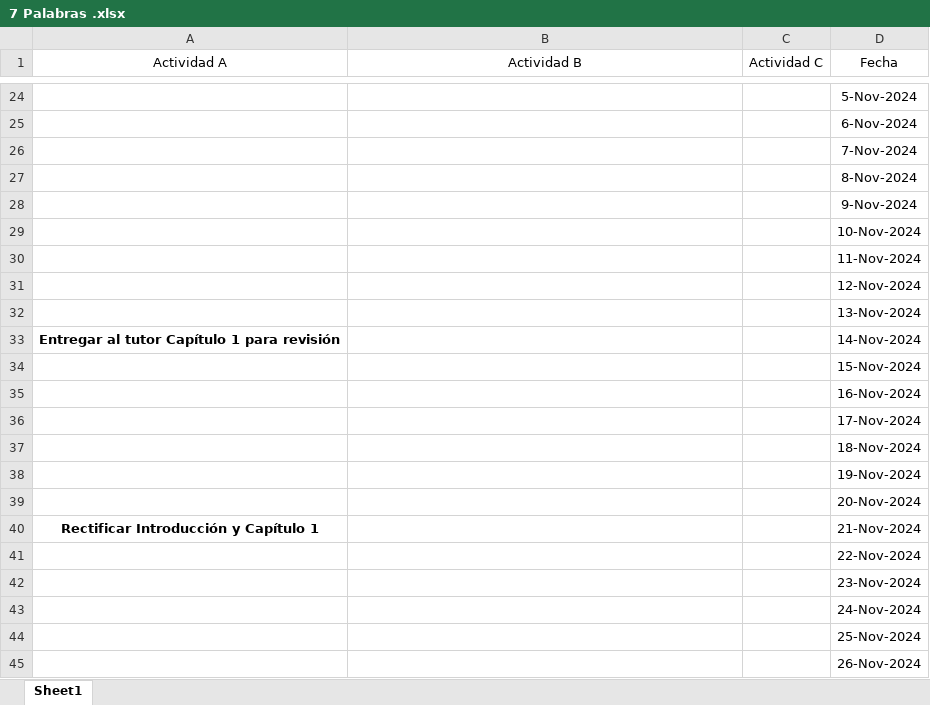
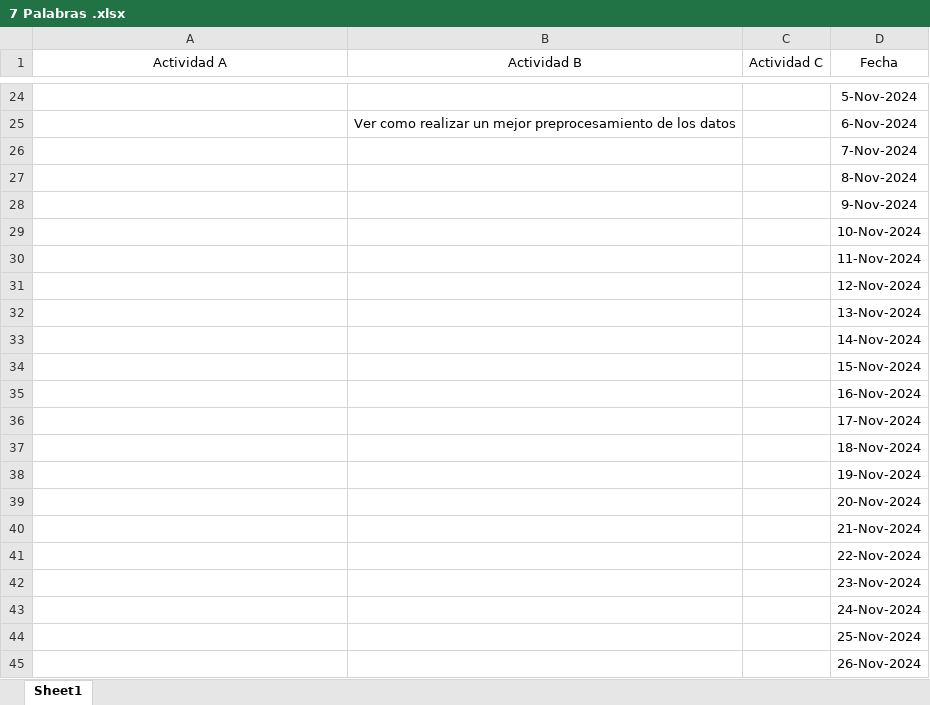
Before and after one commit to NeoUroboros/AnomalyDetection, an Excel workbook: 7 Palabras .xlsx, sheet Sheet1, drawn as a sheet; only a part is shown, gaps mark what is left out; values as stored, in another font and other column widths than the file's, no borders; the diff covers the shown part only; the diff names each change by its address in the sheet, - before the commit and + after, or states it on an @@ line.

```diff
--- a/7 Palabras .xlsx (sheet Sheet1)
+++ b/7 Palabras .xlsx (sheet Sheet1)
-B25 (Actividad B): (empty)
+B25 (Actividad B): Ver como realizar un mejor preprocesamiento de los datos
-A33 (Actividad A): Entregar al tutor Capítulo 1 para revisión
+A33 (Actividad A): (empty)
-A40 (Actividad A): Rectificar Introducción y Capítulo 1
+A40 (Actividad A): (empty)
```
Also changed, not shown: 12 added rows, 12 removed rows, 9 edited cells and cell formats elsewhere in this sheet, 27 other files.
